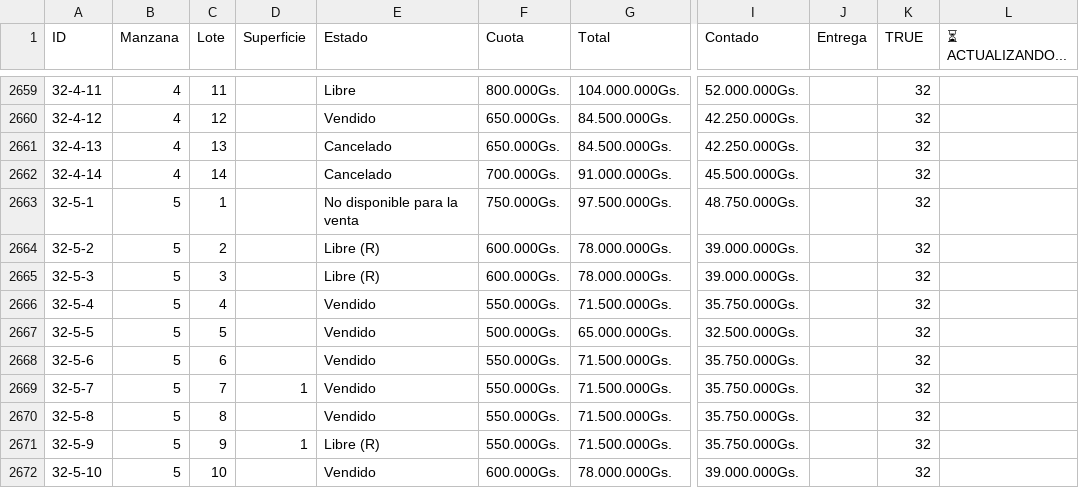
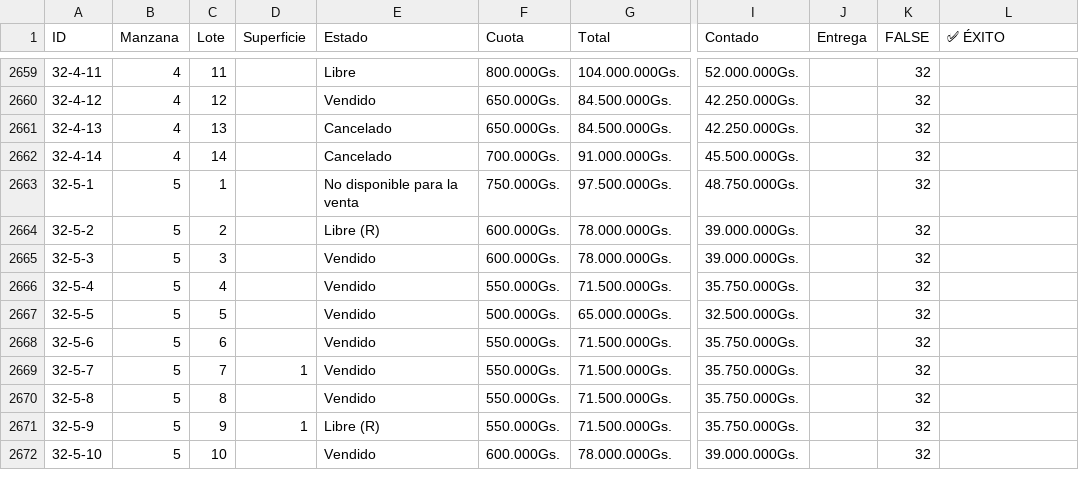
Before and after one commit to NISAWEBAPP/WEB-APP, a CSV file: NISA TABLA.csv, drawn as a sheet; only a part is shown, gaps mark what is left out; the diff names each change by its address in the sheet, - before the commit and + after, or states it on an @@ line.

Commit message:
Update from Sheet: 6/2/2026, 8:56:33 a.m.

```diff
--- a/NISA TABLA.csv
+++ b/NISA TABLA.csv
-K1: TRUE
+K1: FALSE
-L1: ⏳ ACTUALIZANDO...
+L1: ✅ ÉXITO
-E2665 (Estado): Libre (R)
+E2665 (Estado): Vendido
```
